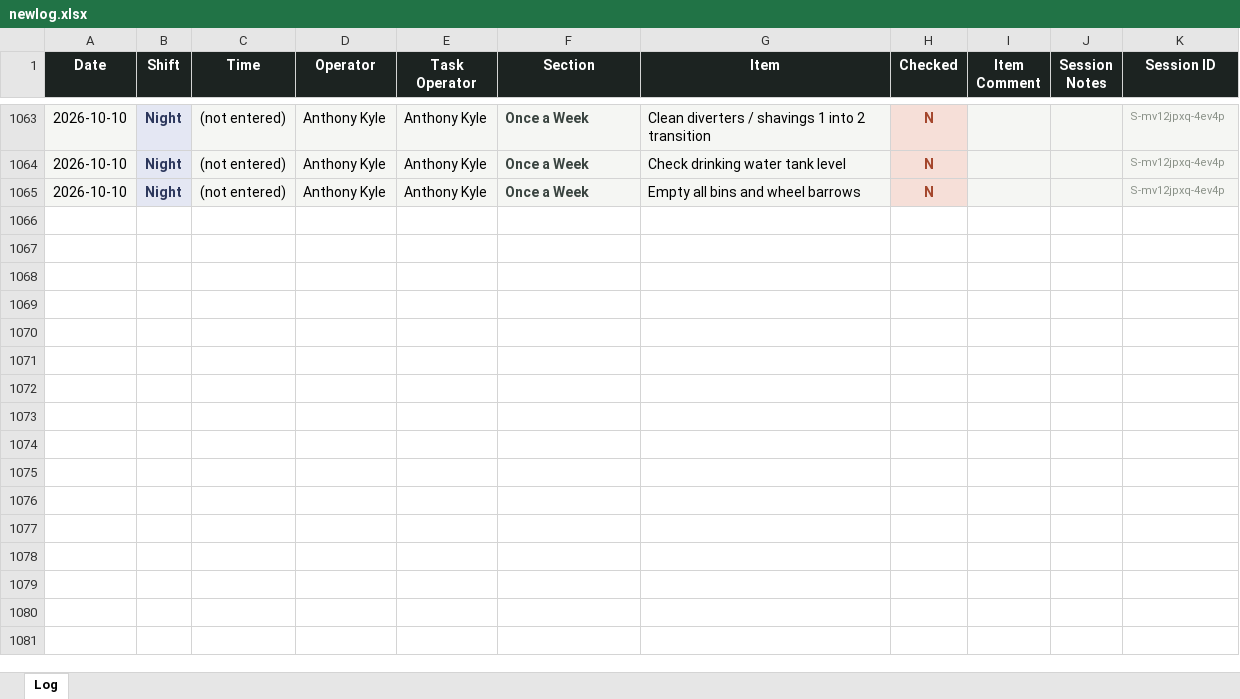
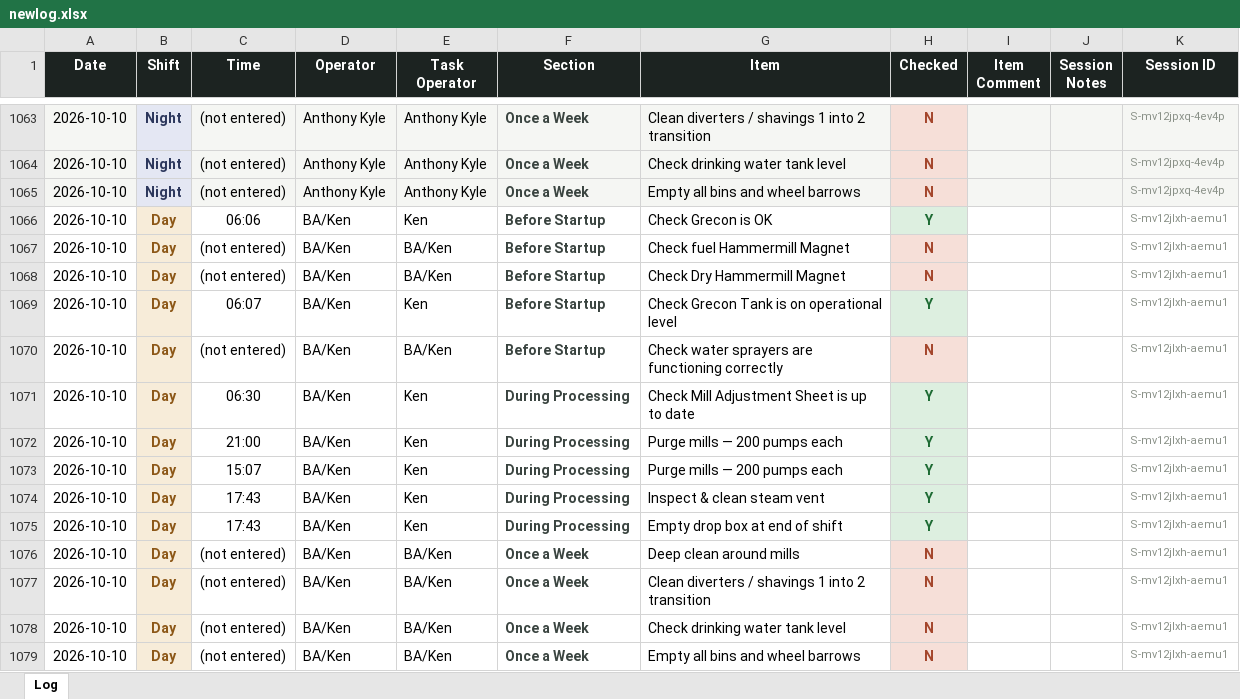
Before and after one commit to Tuan-Biomass/daily-checklist, an Excel workbook: newlog.xlsx, sheet Log, drawn as a sheet; only a part is shown, gaps mark what is left out; values as stored, in another font and other column widths than the file's, no borders; the diff names each change by its address in the sheet, - before the commit and + after, or states it on an @@ line.

Commit message:
Checklist log update 2026-10-10T07:44:27.987Z

```diff
--- a/newlog.xlsx (sheet Log)
+++ b/newlog.xlsx (sheet Log)
+row 1066: 2026-10-10 | Day | 06:06 | BA/Ken | Ken | Before Startup | Check Grecon is OK | Y |  |  | S-mv12jlxh-aemu1
+row 1067: 2026-10-10 | Day | (not entered) | BA/Ken | BA/Ken | Before Startup | Check fuel Hammermill Magnet | N |  |  | S-mv12jlxh-aemu1
+row 1068: 2026-10-10 | Day | (not entered) | BA/Ken | BA/Ken | Before Startup | Check Dry Hammermill Magnet | N |  |  | S-mv12jlxh-aemu1
+row 1069: 2026-10-10 | Day | 06:07 | BA/Ken | Ken | Before Startup | Check Grecon Tank is on operational level | Y |  |  | S-mv12jlxh-aemu1
+row 1070: 2026-10-10 | Day | (not entered) | BA/Ken | BA/Ken | Before Startup | Check water sprayers are functioning correctly | N |  |  | S-mv12jlxh-aemu1
+row 1071: 2026-10-10 | Day | 06:30 | BA/Ken | Ken | During Processing | Check Mill Adjustment Sheet is up to date | Y |  |  | S-mv12jlxh-aemu1
+row 1072: 2026-10-10 | Day | 21:00 | BA/Ken | Ken | During Processing | Purge mills — 200 pumps each | Y |  |  | S-mv12jlxh-aemu1
+row 1073: 2026-10-10 | Day | 15:07 | BA/Ken | Ken | During Processing | Purge mills — 200 pumps each | Y |  |  | S-mv12jlxh-aemu1
+row 1074: 2026-10-10 | Day | 17:43 | BA/Ken | Ken | During Processing | Inspect & clean steam vent | Y |  |  | S-mv12jlxh-aemu1
+row 1075: 2026-10-10 | Day | 17:43 | BA/Ken | Ken | During Processing | Empty drop box at end of shift | Y |  |  | S-mv12jlxh-aemu1
+row 1076: 2026-10-10 | Day | (not entered) | BA/Ken | BA/Ken | Once a Week | Deep clean around mills | N |  |  | S-mv12jlxh-aemu1
+row 1077: 2026-10-10 | Day | (not entered) | BA/Ken | BA/Ken | Once a Week | Clean diverters / shavings 1 into 2 transition | N |  |  | S-mv12jlxh-aemu1
+row 1078: 2026-10-10 | Day | (not entered) | BA/Ken | BA/Ken | Once a Week | Check drinking water tank level | N |  |  | S-mv12jlxh-aemu1
+row 1079: 2026-10-10 | Day | (not entered) | BA/Ken | BA/Ken | Once a Week | Empty all bins and wheel barrows | N |  |  | S-mv12jlxh-aemu1
```
